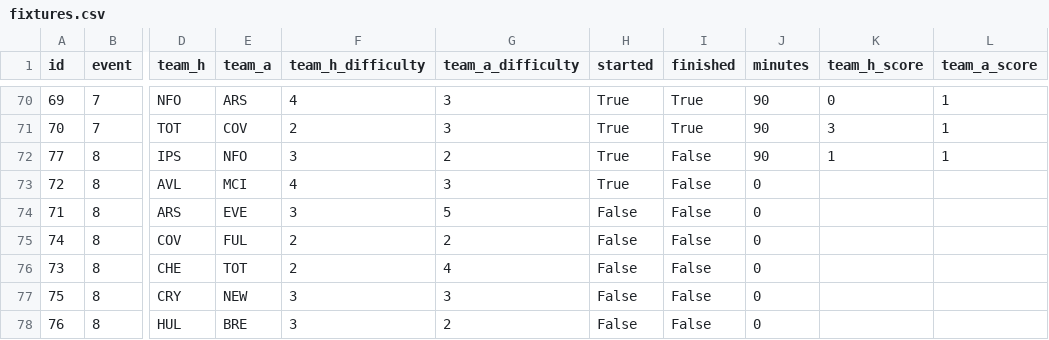
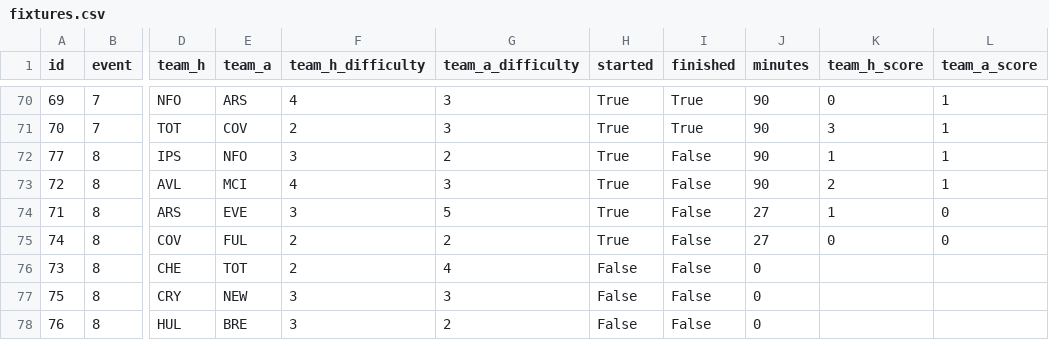
Before and after one commit to tsrng5b7zw-bot/sync, a CSV file: data/latest/fixtures.csv, drawn as a sheet; only a part is shown, gaps mark what is left out; the diff names each change by its address in the sheet, - before the commit and + after, or states it on an @@ line.

```diff
--- a/data/latest/fixtures.csv
+++ b/data/latest/fixtures.csv
-J73 (minutes): 0
+J73 (minutes): 90
-K73 (team_h_score): (empty)
+K73 (team_h_score): 2
-L73 (team_a_score): (empty)
+L73 (team_a_score): 1
-H74:H75 (started): False
+H74:H75 (started): True
-J74:J75 (minutes): 0
+J74:J75 (minutes): 27
-K74 (team_h_score): (empty)
+K74 (team_h_score): 1
-L74:L75 (team_a_score): (empty)
+L74:L75 (team_a_score): 0
-K75 (team_h_score): (empty)
+K75 (team_h_score): 0
```
Also changed, not shown: data/latest/league.csv, data/latest/live_gw8.csv, 7 other files.
